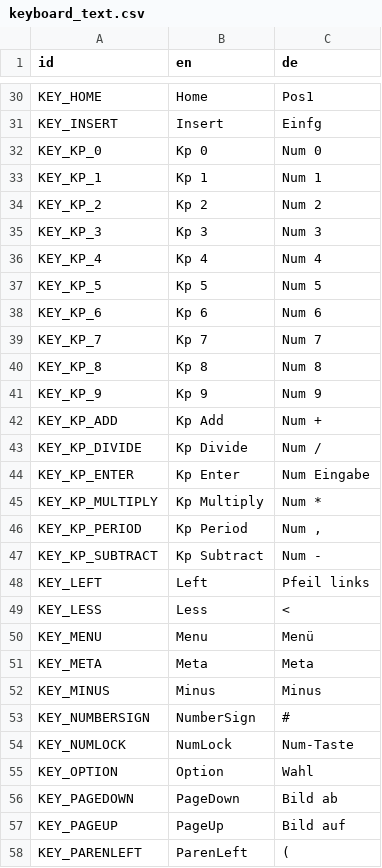
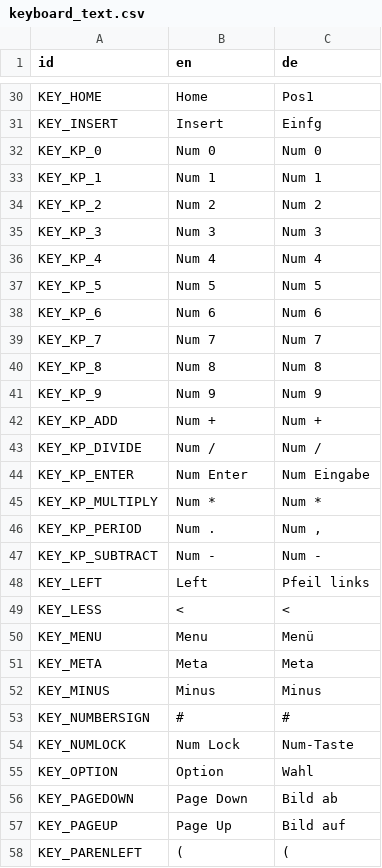
Before and after one commit to charliewhitfield/ivoyager_core, a CSV file: text/keyboard_text.csv, drawn as a sheet; only a part is shown, gaps mark what is left out; the diff covers the shown part only.

```diff
--- a/text/keyboard_text.csv
+++ b/text/keyboard_text.csv
@@ -31,20 +31,20 @@ KEY_HOME,Home,Pos1
 KEY_INSERT,Insert,Einfg
-KEY_KP_0,Kp 0,Num 0
-KEY_KP_1,Kp 1,Num 1
-KEY_KP_2,Kp 2,Num 2
-KEY_KP_3,Kp 3,Num 3
-KEY_KP_4,Kp 4,Num 4
-KEY_KP_5,Kp 5,Num 5
-KEY_KP_6,Kp 6,Num 6
-KEY_KP_7,Kp 7,Num 7
-KEY_KP_8,Kp 8,Num 8
-KEY_KP_9,Kp 9,Num 9
-KEY_KP_ADD,Kp Add,Num +
-KEY_KP_DIVIDE,Kp Divide,Num /
-KEY_KP_ENTER,Kp Enter,Num Eingabe
-KEY_KP_MULTIPLY,Kp Multiply,Num *
-KEY_KP_PERIOD,Kp Period,"Num ,"
-KEY_KP_SUBTRACT,Kp Subtract,Num -
+KEY_KP_0,Num 0,Num 0
+KEY_KP_1,Num 1,Num 1
+KEY_KP_2,Num 2,Num 2
+KEY_KP_3,Num 3,Num 3
+KEY_KP_4,Num 4,Num 4
+KEY_KP_5,Num 5,Num 5
+KEY_KP_6,Num 6,Num 6
+KEY_KP_7,Num 7,Num 7
+KEY_KP_8,Num 8,Num 8
+KEY_KP_9,Num 9,Num 9
+KEY_KP_ADD,Num +,Num +
+KEY_KP_DIVIDE,Num /,Num /
+KEY_KP_ENTER,Num Enter,Num Eingabe
+KEY_KP_MULTIPLY,Num *,Num *
+KEY_KP_PERIOD,Num .,"Num ,"
+KEY_KP_SUBTRACT,Num -,Num -
 KEY_LEFT,Left,Pfeil links
-KEY_LESS,Less,<
+KEY_LESS,<,<
 KEY_MENU,Menu,Menü
@@ -52,7 +52,7 @@ KEY_META,Meta,Meta
 KEY_MINUS,Minus,Minus
-KEY_NUMBERSIGN,NumberSign,#
-KEY_NUMLOCK,NumLock,Num-Taste
+KEY_NUMBERSIGN,#,#
+KEY_NUMLOCK,Num Lock,Num-Taste
 KEY_OPTION,Option,Wahl
-KEY_PAGEDOWN,PageDown,Bild ab
-KEY_PAGEUP,PageUp,Bild auf
-KEY_PARENLEFT,ParenLeft,(
+KEY_PAGEDOWN,Page Down,Bild ab
+KEY_PAGEUP,Page Up,Bild auf
+KEY_PARENLEFT,(,(
```
Also changed, not shown: 29 edited cells elsewhere in this file, 1 other file.
